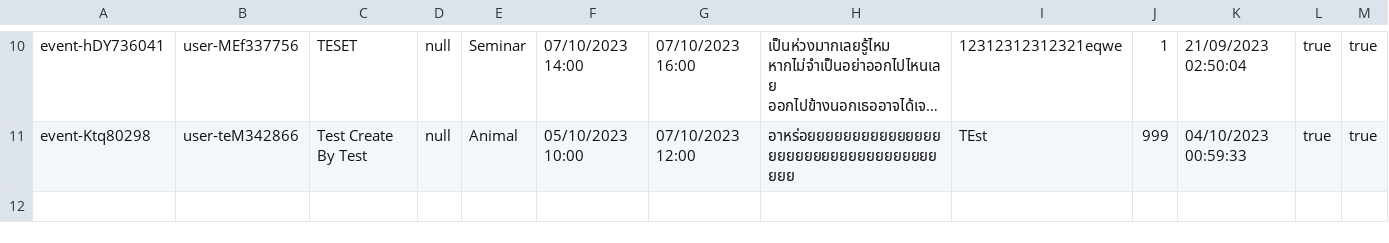
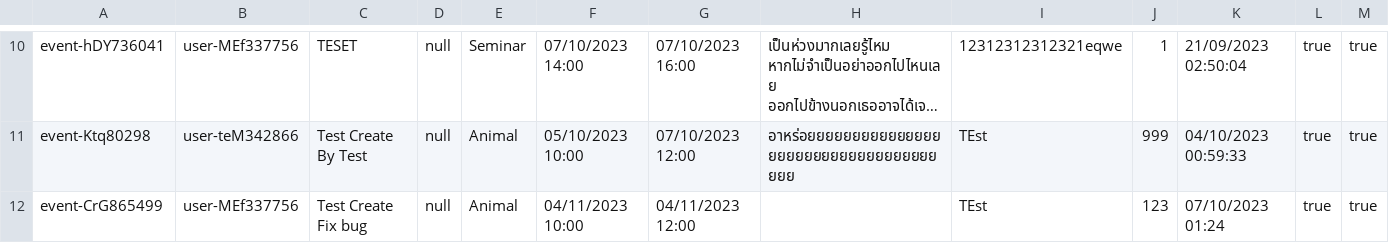
Before and after one commit to Homiez09/plasom-reunion, a CSV file: data/event-list.csv, drawn as a sheet; only a part is shown, gaps mark what is left out; long unchanged cells end in …; the diff names each change by its address in the sheet, - before the commit and + after, or states it on an @@ line.

```diff
--- a/data/event-list.csv
+++ b/data/event-list.csv
+row 12: event-CrG865499 | user-MEf337756 | Test Create Fix bug | null | Animal | 04/11/2023 10:00 | 04/11/2023 12:00 |  | TEst | 123 | 07/10/2023 01:24 | true | true
```
Also changed, not shown: data/user-list.csv, 1 other file.
